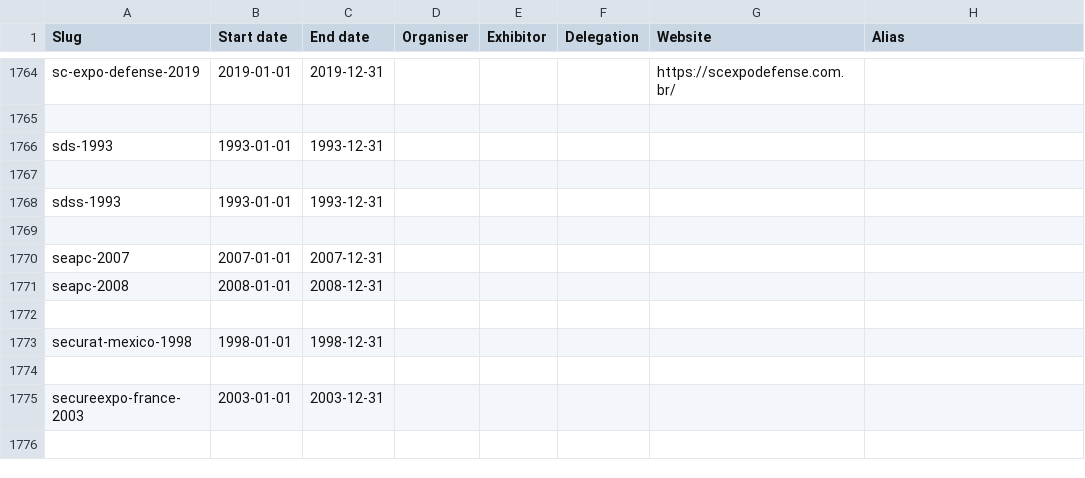
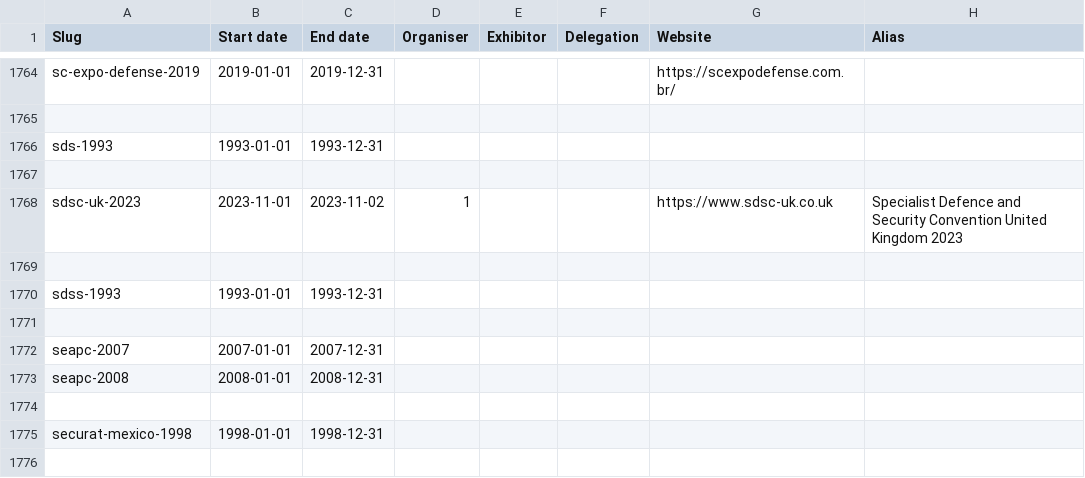
Before and after one commit to caatdata/arms-and-security-fair-exhibitors, a CSV file: summary.csv, drawn as a sheet; only a part is shown, gaps mark what is left out; the shorter side is filled out with more unchanged rows; the diff names each change by its address in the sheet, - before the commit and + after, or states it on an @@ line.

Commit message:
Add SDSC-UK 2023 stub.

```diff
--- a/summary.csv
+++ b/summary.csv
+row 1768: sdsc-uk-2023 | 2023-11-01 | 2023-11-02 | 1 |  |  | https://www.sdsc-uk.co.uk | Specialist Defence and Security Convention United Kingdom 2023
+row 1769: (empty)
```
Also changed, not shown: 2 other files.
